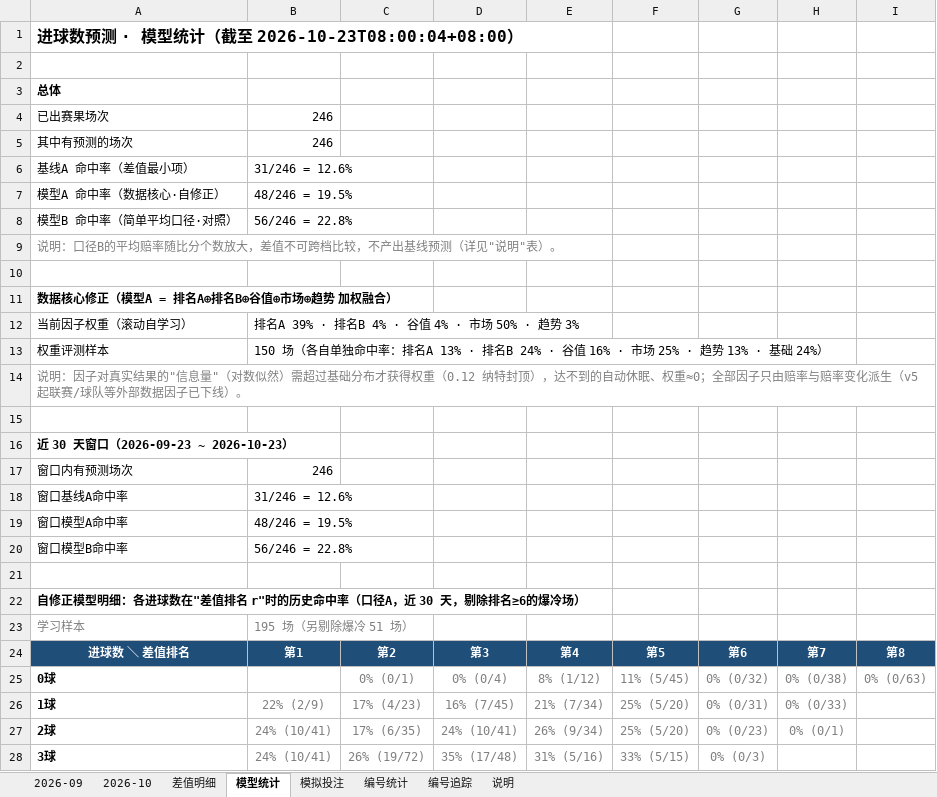
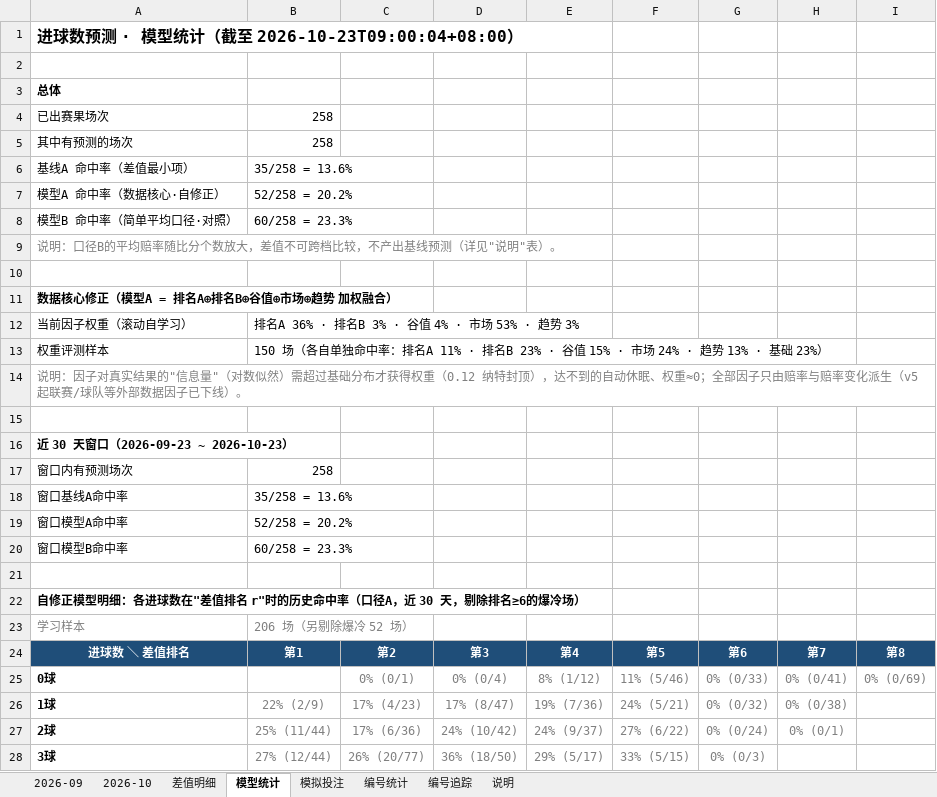
Before and after one commit to chuangyuyu/jingcai, an Excel workbook: docs/excel/竞彩进球数预测.xlsx, sheet 模型统计, drawn as a sheet; only a part is shown; values as stored, in another font and other column widths than the file's, no borders; the diff covers the shown part only; the diff names each change by its address in the sheet, - before the commit and + after, or states it on an @@ line.

```diff
--- a/docs/excel/竞彩进球数预测.xlsx (sheet 模型统计)
+++ b/docs/excel/竞彩进球数预测.xlsx (sheet 模型统计)
-A1: 进球数预测 · 模型统计（截至 2026-10-23T08:00:04+08:00）
+A1: 进球数预测 · 模型统计（截至 2026-10-23T09:00:04+08:00）
-B4:B5: 246
+B4:B5: 258
-B6: 31/246 = 12.6%
+B6: 35/258 = 13.6%
-B7: 48/246 = 19.5%
+B7: 52/258 = 20.2%
-B8: 56/246 = 22.8%
+B8: 60/258 = 23.3%
-B12: 排名A 39% · 排名B 4% · 谷值 4% · 市场 50% · 趋势 3%
+B12: 排名A 36% · 排名B 3% · 谷值 4% · 市场 53% · 趋势 3%
-B13: …：排名A 13% · 排名B 24% · 谷值 16% · 市场 25% · 趋势 13% · 基础 24%）
+B13: …：排名A 11% · 排名B 23% · 谷值 15% · 市场 24% · 趋势 13% · 基础 23%）
-B17: 246
+B17: 258
-B18: 31/246 = 12.6%
+B18: 35/258 = 13.6%
-B19: 48/246 = 19.5%
+B19: 52/258 = 20.2%
-B20: 56/246 = 22.8%
+B20: 60/258 = 23.3%
-B23: 195 场（另剔除爆冷 51 场）
+B23: 206 场（另剔除爆冷 52 场）
-F25: 11% (5/45)
+F25: 11% (5/46)
-G25: 0% (0/32)
+G25: 0% (0/33)
-H25: 0% (0/38)
+H25: 0% (0/41)
-I25: 0% (0/63)
+I25: 0% (0/69)
-D26: 16% (7/45)
+D26: 17% (8/47)
-E26: 21% (7/34)
+E26: 19% (7/36)
-F26: 25% (5/20)
+F26: 24% (5/21)
-G26: 0% (0/31)
+G26: 0% (0/32)
-H26: 0% (0/33)
+H26: 0% (0/38)
-B27: 24% (10/41)
+B27: 25% (11/44)
-C27: 17% (6/35)
+C27: 17% (6/36)
-D27: 24% (10/41)
+D27: 24% (10/42)
-E27: 26% (9/34)
+E27: 24% (9/37)
-F27: 25% (5/20)
+F27: 27% (6/22)
-G27: 0% (0/23)
+G27: 0% (0/24)
-B28: 24% (10/41)
+B28: 27% (12/44)
-C28: 26% (19/72)
+C28: 26% (20/77)
-D28: 35% (17/48)
+D28: 36% (18/50)
-E28: 31% (5/16)
+E28: 29% (5/17)
```
Also changed, not shown: 20 edited cells elsewhere in this sheet, sheet 模拟投注, sheet 编号追踪, sheet 2026-10, sheet 编号统计, 6 other files.
